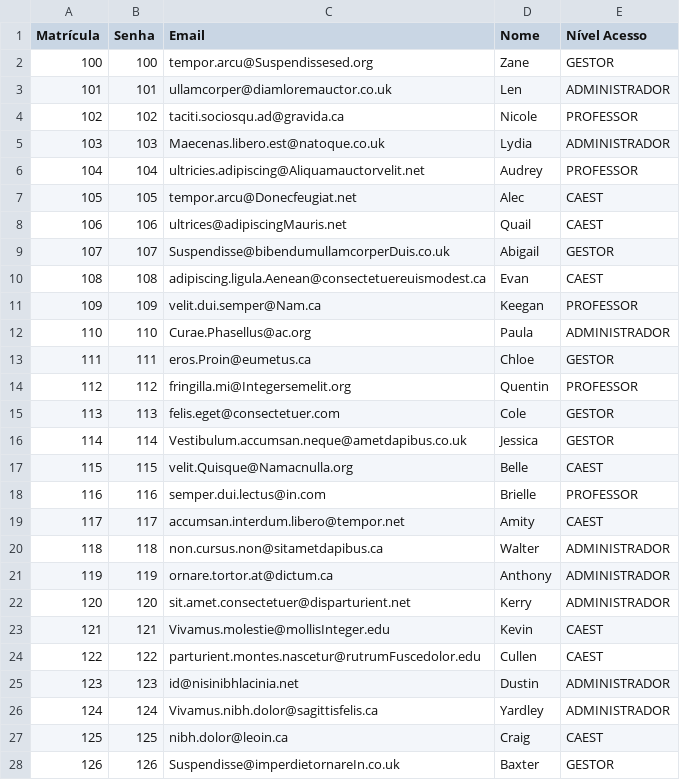
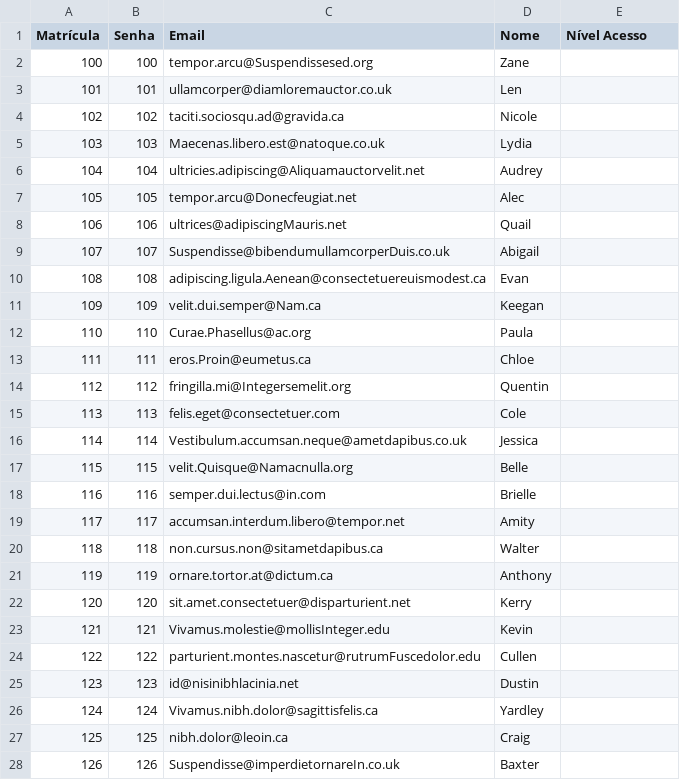
Before and after one commit to MailsonD/Controle-de-Refeicoes, a CSV file: usuario.csv, drawn as a sheet; only a part is shown; the diff covers the shown part only.

Commit message:
Professor bean e ajustes na classe ManipuladorCSV

```diff
--- a/usuario.csv
+++ b/usuario.csv
@@ -1,28 +1,28 @@
 Matrícula,Senha,Email,Nome,Nível Acesso
-100,100,tempor.arcu@Suspendissesed.org,Zane,GESTOR
-101,101,ullamcorper@diamloremauctor.co.uk,Len,ADMINISTRADOR
-102,102,taciti.sociosqu.ad@gravida.ca,Nicole,PROFESSOR
-103,103,Maecenas.libero.est@natoque.co.uk,Lydia,ADMINISTRADOR
-104,104,ultricies.adipiscing@Aliquamauctorvelit.net,Audrey,PROFESSOR
-105,105,tempor.arcu@Donecfeugiat.net,Alec,CAEST
-106,106,ultrices@adipiscingMauris.net,Quail,CAEST
-107,107,Suspendisse@bibendumullamcorperDuis.co.uk,Abigail,GESTOR
-108,108,adipiscing.ligula.Aenean@consectetuereuismodest.ca,Evan,CAEST
-109,109,velit.dui.semper@Nam.ca,Keegan,PROFESSOR
-110,110,Curae.Phasellus@ac.org,Paula,ADMINISTRADOR
-111,111,eros.Proin@eumetus.ca,Chloe,GESTOR
-112,112,fringilla.mi@Integersemelit.org,Quentin,PROFESSOR
-113,113,felis.eget@consectetuer.com,Cole,GESTOR
-114,114,Vestibulum.accumsan.neque@ametdapibus.co.uk,Jessica,GESTOR
-115,115,velit.Quisque@Namacnulla.org,Belle,CAEST
-116,116,semper.dui.lectus@in.com,Brielle,PROFESSOR
-117,117,accumsan.interdum.libero@tempor.net,Amity,CAEST
-118,118,non.cursus.non@sitametdapibus.ca,Walter,ADMINISTRADOR
-119,119,ornare.tortor.at@dictum.ca,Anthony,ADMINISTRADOR
-120,120,sit.amet.consectetuer@disparturient.net,Kerry,ADMINISTRADOR
-121,121,Vivamus.molestie@mollisInteger.edu,Kevin,CAEST
-122,122,parturient.montes.nascetur@rutrumFuscedolor.edu,Cullen,CAEST
-123,123,id@nisinibhlacinia.net,Dustin,ADMINISTRADOR
-124,124,Vivamus.nibh.dolor@sagittisfelis.ca,Yardley,ADMINISTRADOR
-125,125,nibh.dolor@leoin.ca,Craig,CAEST
-126,126,Suspendisse@imperdietornareIn.co.uk,Baxter,GESTOR
+100,100,tempor.arcu@Suspendissesed.org,Zane
+101,101,ullamcorper@diamloremauctor.co.uk,Len
+102,102,taciti.sociosqu.ad@gravida.ca,Nicole
+103,103,Maecenas.libero.est@natoque.co.uk,Lydia
+104,104,ultricies.adipiscing@Aliquamauctorvelit.net,Audrey
+105,105,tempor.arcu@Donecfeugiat.net,Alec
+106,106,ultrices@adipiscingMauris.net,Quail
+107,107,Suspendisse@bibendumullamcorperDuis.co.uk,Abigail
+108,108,adipiscing.ligula.Aenean@consectetuereuismodest.ca,Evan
+109,109,velit.dui.semper@Nam.ca,Keegan
+110,110,Curae.Phasellus@ac.org,Paula
+111,111,eros.Proin@eumetus.ca,Chloe
+112,112,fringilla.mi@Integersemelit.org,Quentin
+113,113,felis.eget@consectetuer.com,Cole
+114,114,Vestibulum.accumsan.neque@ametdapibus.co.uk,Jessica
+115,115,velit.Quisque@Namacnulla.org,Belle
+116,116,semper.dui.lectus@in.com,Brielle
+117,117,accumsan.interdum.libero@tempor.net,Amity
+118,118,non.cursus.non@sitametdapibus.ca,Walter
+119,119,ornare.tortor.at@dictum.ca,Anthony
+120,120,sit.amet.consectetuer@disparturient.net,Kerry
+121,121,Vivamus.molestie@mollisInteger.edu,Kevin
+122,122,parturient.montes.nascetur@rutrumFuscedolor.edu,Cullen
+123,123,id@nisinibhlacinia.net,Dustin
+124,124,Vivamus.nibh.dolor@sagittisfelis.ca,Yardley
+125,125,nibh.dolor@leoin.ca,Craig
+126,126,Suspendisse@imperdietornareIn.co.uk,Baxter
```
Also changed, not shown: 73 edited cells elsewhere in this file, 6 other files.
